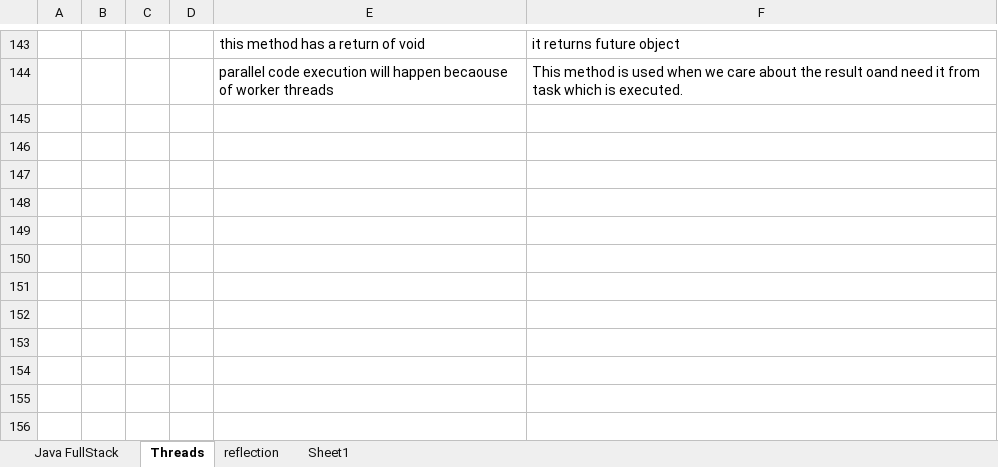
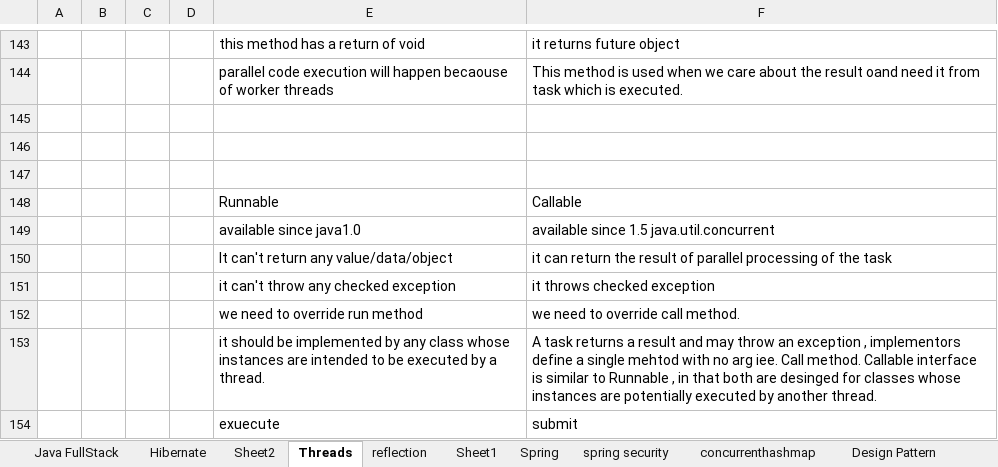
Before and after one commit to abhinandanchivate/landisgyrNotes, an Excel workbook: Java Full Stack Curriculum-Customised_23 Days.xlsx, sheet Threads, drawn as a sheet; only a part is shown, gaps mark what is left out; values as stored, in another font and other column widths than the file's, no borders; charts and pictures not drawn; the diff names each change by its address in the sheet, - before the commit and + after, or states it on an @@ line.

```diff
--- a/Java Full Stack Curriculum-Customised_23 Days.xlsx (sheet Threads)
+++ b/Java Full Stack Curriculum-Customised_23 Days.xlsx (sheet Threads)
+sheet tab: Hibernate
+sheet tab: Sheet2
+sheet tab: Spring
+sheet tab: spring security
+sheet tab: concurrenthashmap
+sheet tab: Design Pattern
+row 145: (empty)
+row 146: (empty)
+row 147: (empty)
+row 148:  |  |  |  | Runnable | Callable
+row 149:  |  |  |  | available since java1.0 | available since 1.5 java.util.concurrent
+row 150:  |  |  |  | It can't return any value/data/object | it can return the result of parallel processing of the task
+row 151:  |  |  |  | it can't throw any checked exception | it throws checked exception
+row 152:  |  |  |  | we need to override run method | we need to override call method.
+row 153:  |  |  |  | it should be implemented by any class whose instances are intended to be executed by a thread. | A task returns a result and may throw an exception , implementors define a single mehtod with no arg iee. Call method. Callable interface is similar to Runnable , in that both are desinged for classes whose instances are potentially executed by another thread.
+row 154:  |  |  |  | exuecute | submit
```
